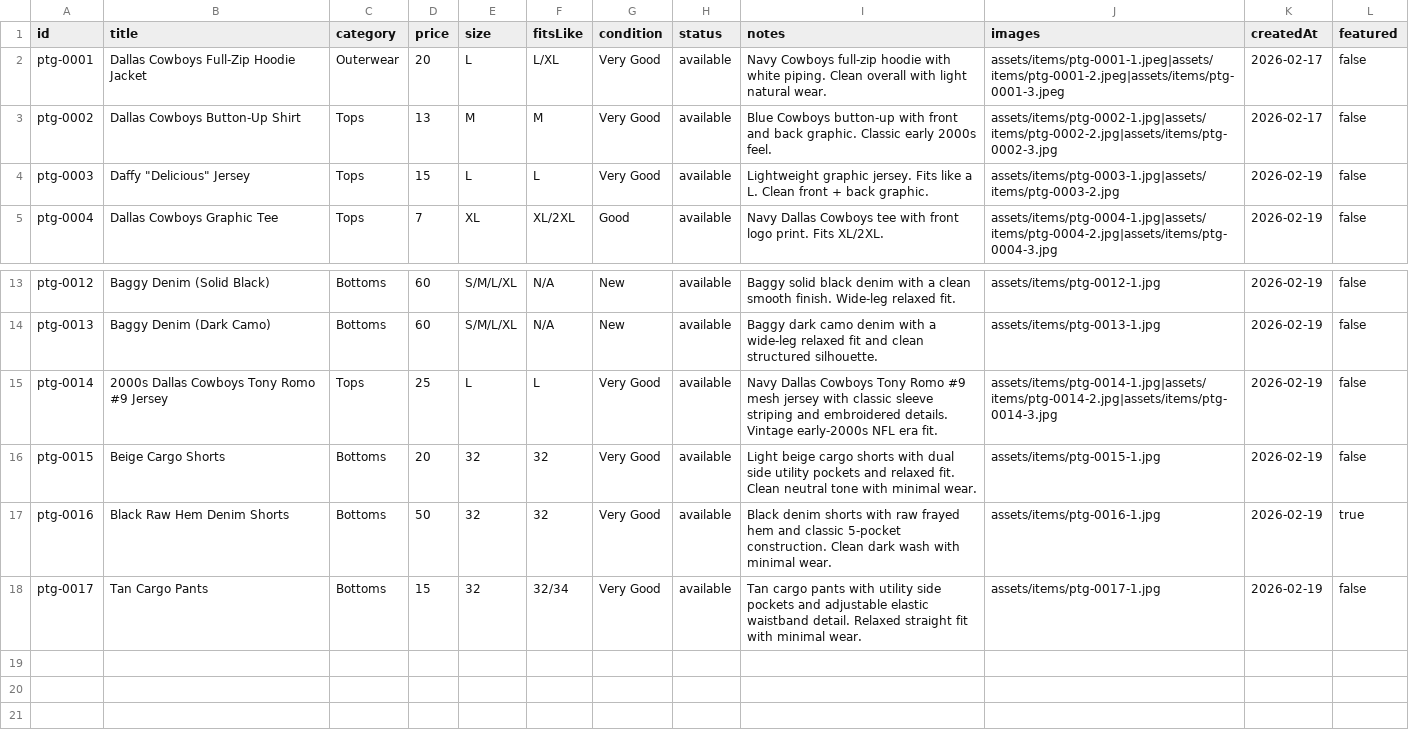
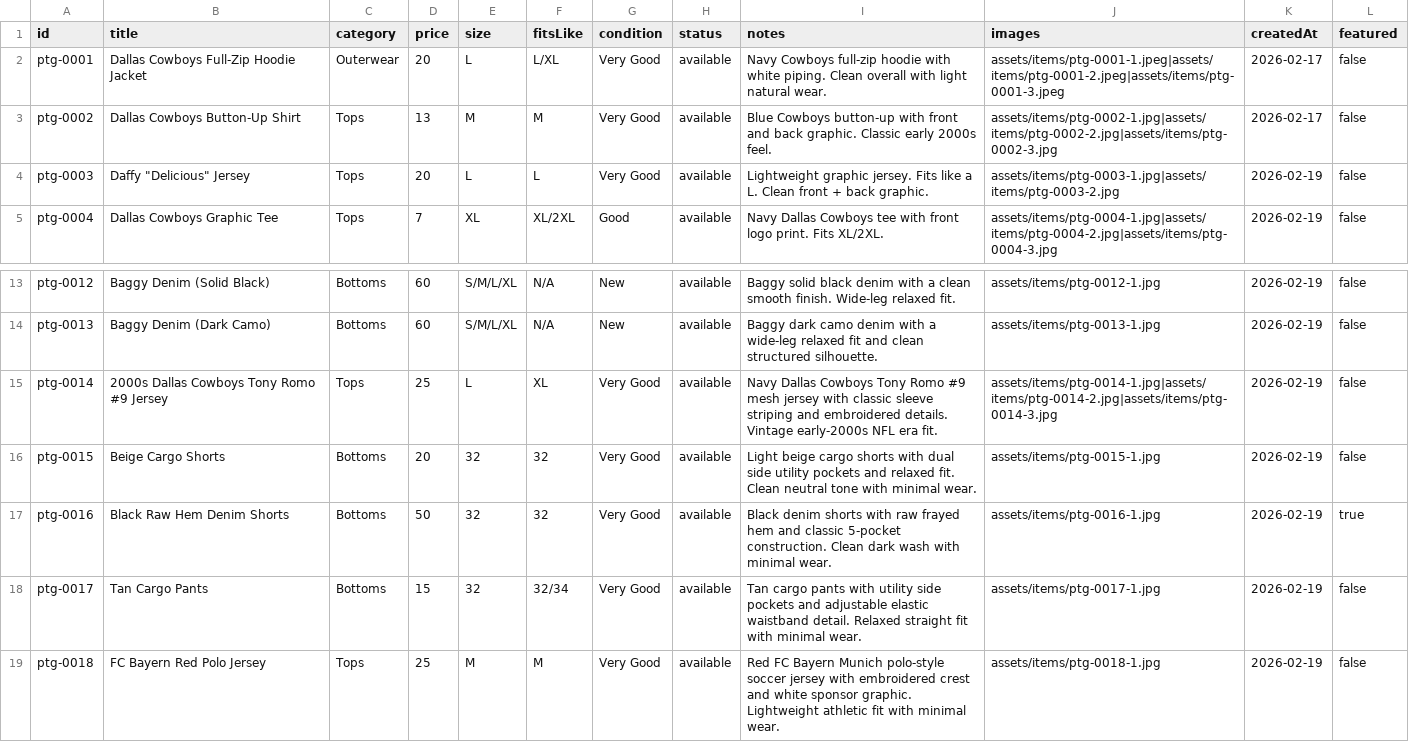
Before and after one commit to timiafolabi/Perle, a CSV file: data/items.csv, drawn as a sheet; only a part is shown, gaps mark what is left out.

Commit message:
Update items.csv

```diff
--- a/data/items.csv
+++ b/data/items.csv
@@ -3,3 +3,3 @@ ptg-0001,Dallas Cowboys Full-Zip Hoodie Jacket,Outerwear,20,L,L/XL,Very Good,ava
 ptg-0002,Dallas Cowboys Button-Up Shirt,Tops,13,M,M,Very Good,available,Blue Cowboys button-up with front and back graphic. Classic early 2000s feel.,"assets/items/ptg-0002-1.jpg|assets/items/ptg-0002-2.jpg|assets/items/ptg-0002-3.jpg",2026-02-17,false
-ptg-0003,"Daffy ""Delicious"" Jersey",Tops,15,L,L,Very Good,available,"Lightweight graphic jersey. Fits like a L. Clean front + back graphic.",assets/items/ptg-0003-1.jpg|assets/items/ptg-0003-2.jpg,2026-02-19,false
+ptg-0003,"Daffy ""Delicious"" Jersey",Tops,20,L,L,Very Good,available,"Lightweight graphic jersey. Fits like a L. Clean front + back graphic.",assets/items/ptg-0003-1.jpg|assets/items/ptg-0003-2.jpg,2026-02-19,false
 ptg-0004,Dallas Cowboys Graphic Tee,Tops,7,XL,XL/2XL,Good,available,"Navy Dallas Cowboys tee with front logo print. Fits XL/2XL.",assets/items/ptg-0004-1.jpg|assets/items/ptg-0004-2.jpg|assets/items/ptg-0004-3.jpg,2026-02-19,false
@@ -14,3 +14,3 @@ ptg-0012,Baggy Denim (Solid Black),Bottoms,60,S/M/L/XL,N/A,New,available,"Baggy
 ptg-0013,Baggy Denim (Dark Camo),Bottoms,60,S/M/L/XL,N/A,New,available,"Baggy dark camo denim with a wide-leg relaxed fit and clean structured silhouette.",assets/items/ptg-0013-1.jpg,2026-02-19,false
-ptg-0014,2000s Dallas Cowboys Tony Romo #9 Jersey,Tops,25,L,L,Very Good,available,"Navy Dallas Cowboys Tony Romo #9 mesh jersey with classic sleeve striping and embroidered details. Vintage early-2000s NFL era fit.","assets/items/ptg-0014-1.jpg|assets/items/ptg-0014-2.jpg|assets/items/ptg-0014-3.jpg",2026-02-19,false
+ptg-0014,2000s Dallas Cowboys Tony Romo #9 Jersey,Tops,25,L,XL,Very Good,available,"Navy Dallas Cowboys Tony Romo #9 mesh jersey with classic sleeve striping and embroidered details. Vintage early-2000s NFL era fit.","assets/items/ptg-0014-1.jpg|assets/items/ptg-0014-2.jpg|assets/items/ptg-0014-3.jpg",2026-02-19,false
 ptg-0015,Beige Cargo Shorts,Bottoms,20,32,32,Very Good,available,"Light beige cargo shorts with dual side utility pockets and relaxed fit. Clean neutral tone with minimal wear.","assets/items/ptg-0015-1.jpg",2026-02-19,false
@@ -18 +18,2 @@ ptg-0016,Black Raw Hem Denim Shorts,Bottoms,50,32,32,Very Good,available,"Black
 ptg-0017,Tan Cargo Pants,Bottoms,15,32,32/34,Very Good,available,"Tan cargo pants with utility side pockets and adjustable elastic waistband detail. Relaxed straight fit with minimal wear.","assets/items/ptg-0017-1.jpg",2026-02-19,false
+ptg-0018,FC Bayern Red Polo Jersey,Tops,25,M,M,Very Good,available,"Red FC Bayern Munich polo-style soccer jersey with embroidered crest and white sponsor graphic. Lightweight athletic fit with minimal wear.","assets/items/ptg-0018-1.jpg",2026-02-19,false
```
